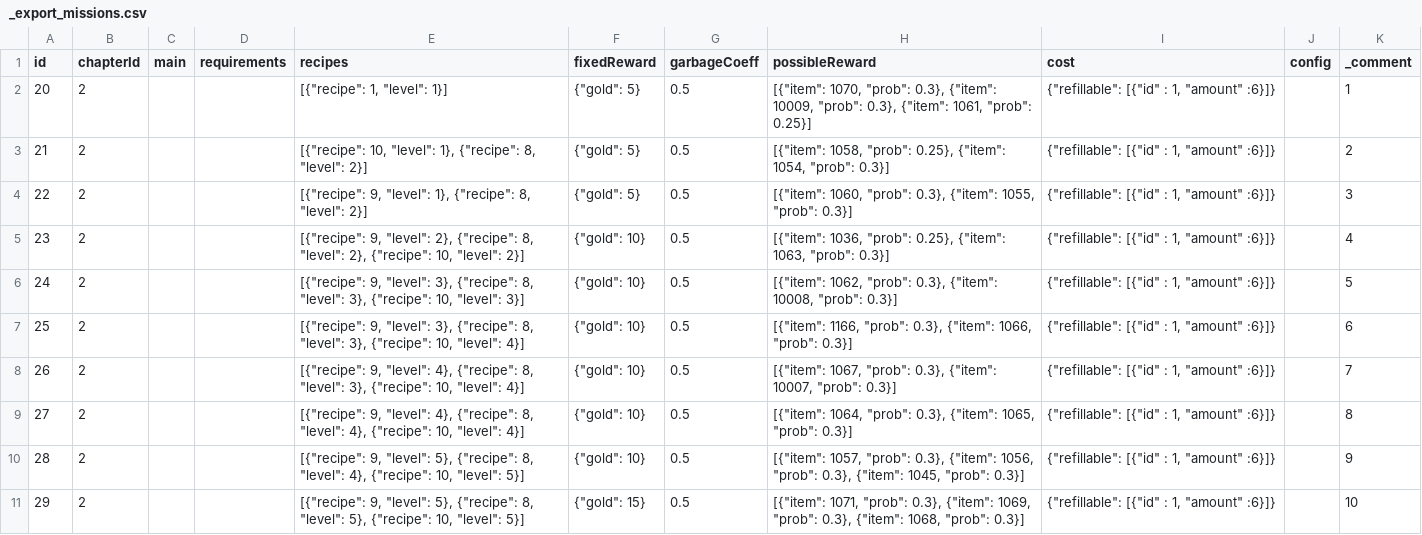
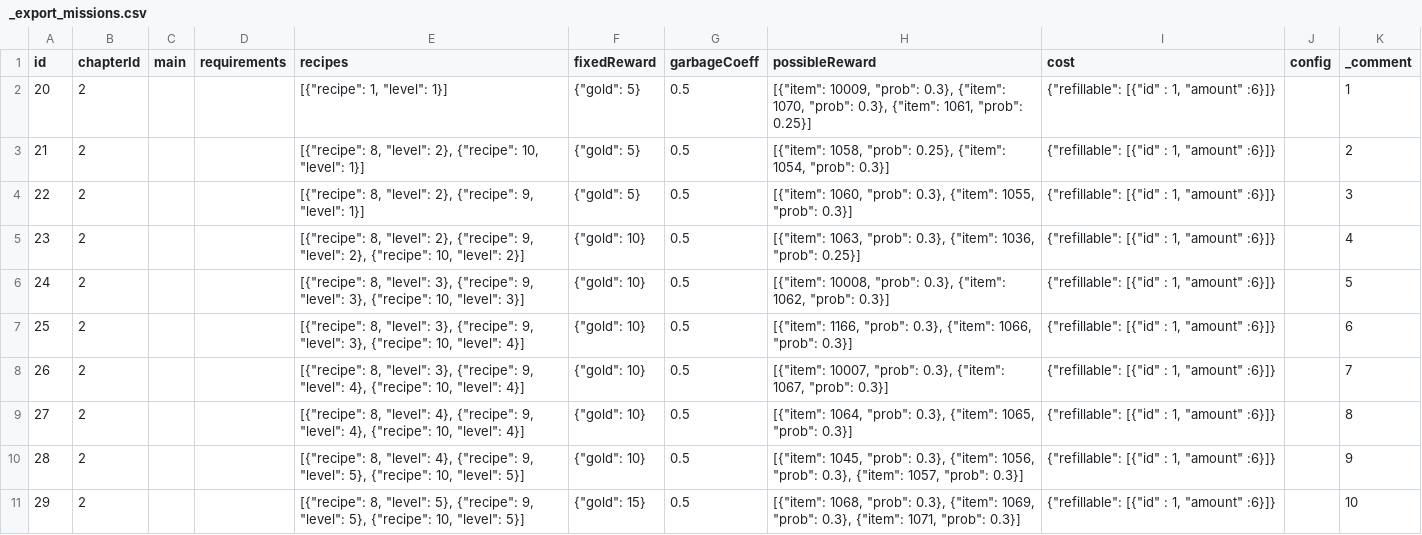
Before and after one commit to corhal/cr-calculator, a CSV file: _export_missions.csv, drawn as a sheet; only a part is shown; the diff covers the shown part only.

```diff
--- a/_export_missions.csv
+++ b/_export_missions.csv
@@ -1,11 +1,11 @@
 id,chapterId,main,requirements,recipes,fixedReward,garbageCoeff,possibleReward,cost,config,_comment
-20,2,,,"[{""recipe"": 1, ""level"": 1}]","{""gold"": 5}",0.5,"[{""item"": 1070, ""prob"": 0.3}, {""item"": 10009, ""prob"": 0.3}, {""item"": 1061, ""prob"": 0.25}]","{""refillable"": [{""id"" : 1, ""amount"" :6}]}",,1
-21,2,,,"[{""recipe"": 10, ""level"": 1}, {""recipe"": 8, ""level"": 2}]","{""gold"": 5}",0.5,"[{""item"": 1058, ""prob"": 0.25}, {""item"": 1054, ""prob"": 0.3}]","{""refillable"": [{""id"" : 1, ""amount"" :6}]}",,2
-22,2,,,"[{""recipe"": 9, ""level"": 1}, {""recipe"": 8, ""level"": 2}]","{""gold"": 5}",0.5,"[{""item"": 1060, ""prob"": 0.3}, {""item"": 1055, ""prob"": 0.3}]","{""refillable"": [{""id"" : 1, ""amount"" :6}]}",,3
-23,2,,,"[{""recipe"": 9, ""level"": 2}, {""recipe"": 8, ""level"": 2}, {""recipe"": 10, ""level"": 2}]","{""gold"": 10}",0.5,"[{""item"": 1036, ""prob"": 0.25}, {""item"": 1063, ""prob"": 0.3}]","{""refillable"": [{""id"" : 1, ""amount"" :6}]}",,4
-24,2,,,"[{""recipe"": 9, ""level"": 3}, {""recipe"": 8, ""level"": 3}, {""recipe"": 10, ""level"": 3}]","{""gold"": 10}",0.5,"[{""item"": 1062, ""prob"": 0.3}, {""item"": 10008, ""prob"": 0.3}]","{""refillable"": [{""id"" : 1, ""amount"" :6}]}",,5
-25,2,,,"[{""recipe"": 9, ""level"": 3}, {""recipe"": 8, ""level"": 3}, {""recipe"": 10, ""level"": 4}]","{""gold"": 10}",0.5,"[{""item"": 1166, ""prob"": 0.3}, {""item"": 1066, ""prob"": 0.3}]","{""refillable"": [{""id"" : 1, ""amount"" :6}]}",,6
-26,2,,,"[{""recipe"": 9, ""level"": 4}, {""recipe"": 8, ""level"": 3}, {""recipe"": 10, ""level"": 4}]","{""gold"": 10}",0.5,"[{""item"": 1067, ""prob"": 0.3}, {""item"": 10007, ""prob"": 0.3}]","{""refillable"": [{""id"" : 1, ""amount"" :6}]}",,7
-27,2,,,"[{""recipe"": 9, ""level"": 4}, {""recipe"": 8, ""level"": 4}, {""recipe"": 10, ""level"": 4}]","{""gold"": 10}",0.5,"[{""item"": 1064, ""prob"": 0.3}, {""item"": 1065, ""prob"": 0.3}]","{""refillable"": [{""id"" : 1, ""amount"" :6}]}",,8
-28,2,,,"[{""recipe"": 9, ""level"": 5}, {""recipe"": 8, ""level"": 4}, {""recipe"": 10, ""level"": 5}]","{""gold"": 10}",0.5,"[{""item"": 1057, ""prob"": 0.3}, {""item"": 1056, ""prob"": 0.3}, {""item"": 1045, ""prob"": 0.3}]","{""refillable"": [{""id"" : 1, ""amount"" :6}]}",,9
-29,2,,,"[{""recipe"": 9, ""level"": 5}, {""recipe"": 8, ""level"": 5}, {""recipe"": 10, ""level"": 5}]","{""gold"": 15}",0.5,"[{""item"": 1071, ""prob"": 0.3}, {""item"": 1069, ""prob"": 0.3}, {""item"": 1068, ""prob"": 0.3}]","{""refillable"": [{""id"" : 1, ""amount"" :6}]}",,10
+20,2,,,"[{""recipe"": 1, ""level"": 1}]","{""gold"": 5}",0.5,"[{""item"": 10009, ""prob"": 0.3}, {""item"": 1070, ""prob"": 0.3}, {""item"": 1061, ""prob"": 0.25}]","{""refillable"": [{""id"" : 1, ""amount"" :6}]}",,1
+21,2,,,"[{""recipe"": 8, ""level"": 2}, {""recipe"": 10, ""level"": 1}]","{""gold"": 5}",0.5,"[{""item"": 1058, ""prob"": 0.25}, {""item"": 1054, ""prob"": 0.3}]","{""refillable"": [{""id"" : 1, ""amount"" :6}]}",,2
+22,2,,,"[{""recipe"": 8, ""level"": 2}, {""recipe"": 9, ""level"": 1}]","{""gold"": 5}",0.5,"[{""item"": 1060, ""prob"": 0.3}, {""item"": 1055, ""prob"": 0.3}]","{""refillable"": [{""id"" : 1, ""amount"" :6}]}",,3
+23,2,,,"[{""recipe"": 8, ""level"": 2}, {""recipe"": 9, ""level"": 2}, {""recipe"": 10, ""level"": 2}]","{""gold"": 10}",0.5,"[{""item"": 1063, ""prob"": 0.3}, {""item"": 1036, ""prob"": 0.25}]","{""refillable"": [{""id"" : 1, ""amount"" :6}]}",,4
+24,2,,,"[{""recipe"": 8, ""level"": 3}, {""recipe"": 9, ""level"": 3}, {""recipe"": 10, ""level"": 3}]","{""gold"": 10}",0.5,"[{""item"": 10008, ""prob"": 0.3}, {""item"": 1062, ""prob"": 0.3}]","{""refillable"": [{""id"" : 1, ""amount"" :6}]}",,5
+25,2,,,"[{""recipe"": 8, ""level"": 3}, {""recipe"": 9, ""level"": 3}, {""recipe"": 10, ""level"": 4}]","{""gold"": 10}",0.5,"[{""item"": 1166, ""prob"": 0.3}, {""item"": 1066, ""prob"": 0.3}]","{""refillable"": [{""id"" : 1, ""amount"" :6}]}",,6
+26,2,,,"[{""recipe"": 8, ""level"": 3}, {""recipe"": 9, ""level"": 4}, {""recipe"": 10, ""level"": 4}]","{""gold"": 10}",0.5,"[{""item"": 10007, ""prob"": 0.3}, {""item"": 1067, ""prob"": 0.3}]","{""refillable"": [{""id"" : 1, ""amount"" :6}]}",,7
+27,2,,,"[{""recipe"": 8, ""level"": 4}, {""recipe"": 9, ""level"": 4}, {""recipe"": 10, ""level"": 4}]","{""gold"": 10}",0.5,"[{""item"": 1064, ""prob"": 0.3}, {""item"": 1065, ""prob"": 0.3}]","{""refillable"": [{""id"" : 1, ""amount"" :6}]}",,8
+28,2,,,"[{""recipe"": 8, ""level"": 4}, {""recipe"": 9, ""level"": 5}, {""recipe"": 10, ""level"": 5}]","{""gold"": 10}",0.5,"[{""item"": 1045, ""prob"": 0.3}, {""item"": 1056, ""prob"": 0.3}, {""item"": 1057, ""prob"": 0.3}]","{""refillable"": [{""id"" : 1, ""amount"" :6}]}",,9
+29,2,,,"[{""recipe"": 8, ""level"": 5}, {""recipe"": 9, ""level"": 5}, {""recipe"": 10, ""level"": 5}]","{""gold"": 15}",0.5,"[{""item"": 1068, ""prob"": 0.3}, {""item"": 1069, ""prob"": 0.3}, {""item"": 1071, ""prob"": 0.3}]","{""refillable"": [{""id"" : 1, ""amount"" :6}]}",,10
```
Also changed, not shown: 72 edited cells elsewhere in this file, _export_dialogues.csv, _export_items.csv, 3 other files.
